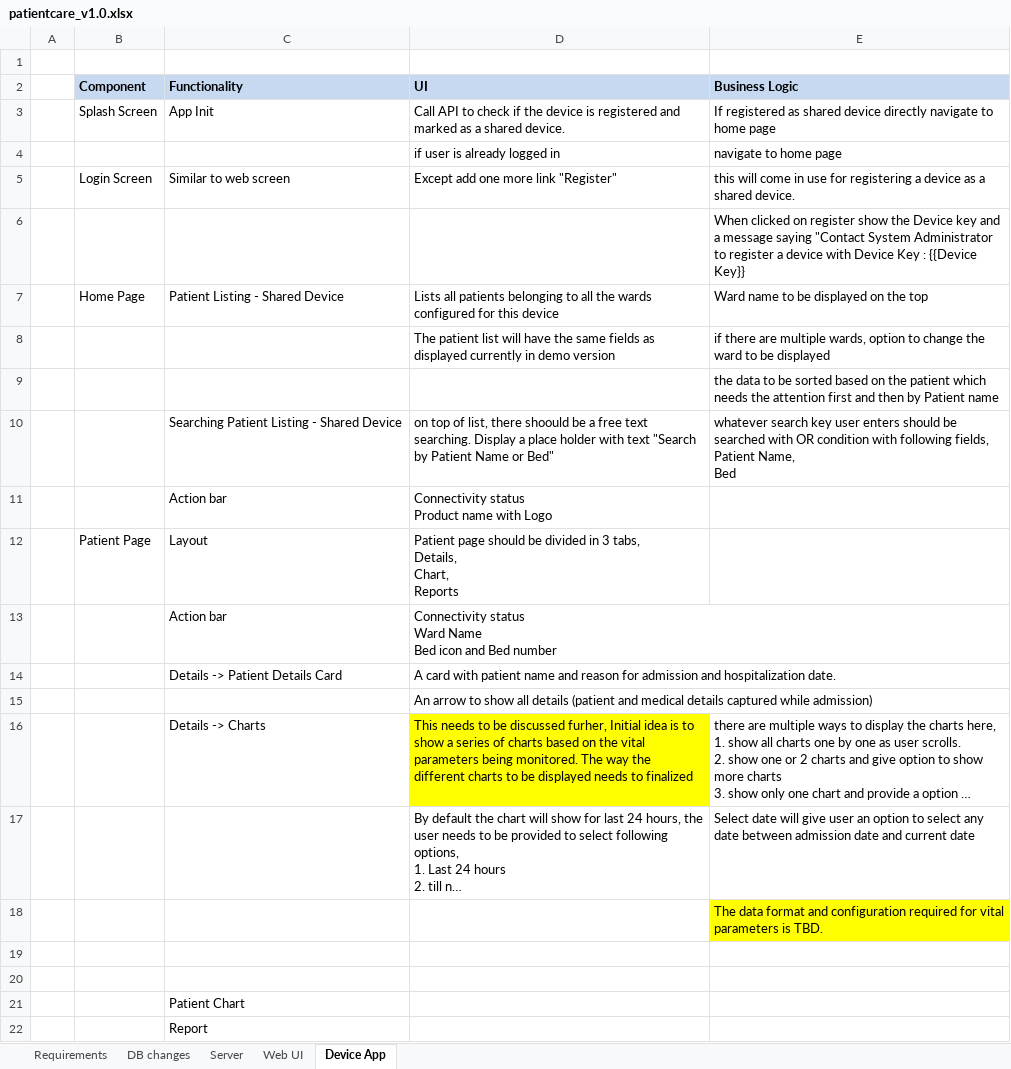
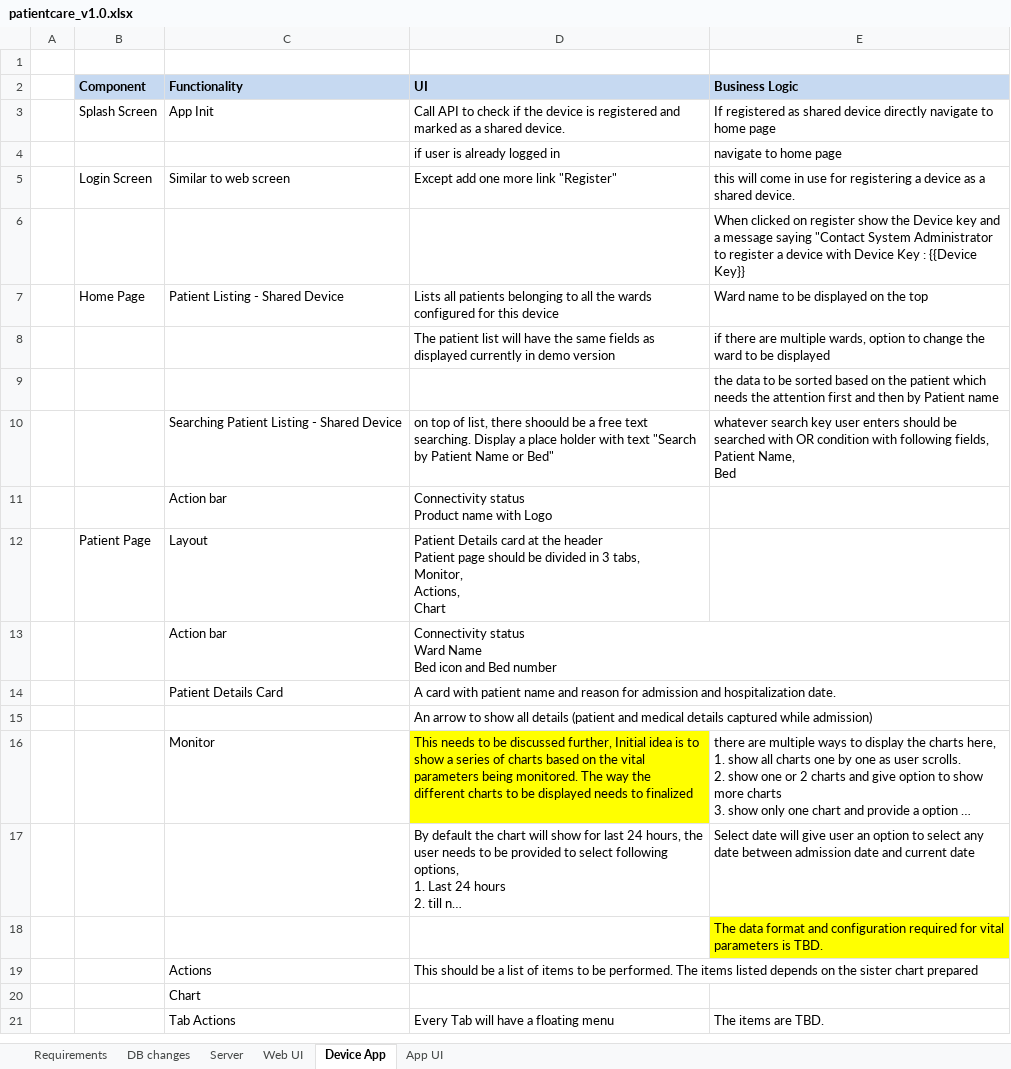
Before and after one commit to mandar-bhong/OpenSoach, an Excel workbook: trunk/technical/requirement/hospital-patient-file/v1.0/patientcare_v1.0.xlsx, sheet Device App, drawn as a sheet; long unchanged cells end in …; values as stored, in another font and other column widths than the file's, no borders; removed rows and columns are numbered as before the commit, all else as after; ↵ is a line break in a cell; the diff names each change by its address in the sheet, - before the commit and + after, or states it on an @@ line.

Commit message:
Added UI Sketches for Mobile App

```diff
--- a/trunk/technical/requirement/hospital-patient-file/v1.0/patientcare_v1.0.xlsx (sheet Device App)
+++ b/trunk/technical/requirement/hospital-patient-file/v1.0/patientcare_v1.0.xlsx (sheet Device App)
+sheet tab: App UI
-D12 (UI): Patient page should be divided in 3 tabs, ↵ Details, ↵ Chart, ↵ Reports
+D12 (UI): Patient Details card at the header ↵ Patient page should be divided in 3 tabs, ↵ Monitor, ↵ Actions, ↵ Chart
-C14 (Functionality): Details -> Patient Details Card
+C14 (Functionality): Patient Details Card
-C16 (Functionality): Details -> Charts
+C16 (Functionality): Monitor
-D16 (UI): …be discussed furher, Initial idea…
+D16 (UI): …be discussed further, Initial idea…
-row 19: (empty)
+row 19:  |  | Actions | This should be a list of items to be performed. The items listed depends on the sister chart prepared
-row 20: (empty)
-C20 (Functionality): Patient Chart
+C20 (Functionality): Chart
-row 22:  |  | Report
+row 21:  |  | Tab Actions | Every Tab will have a floating menu | The items are TBD.
```
Also changed, not shown: charts or pictures.
